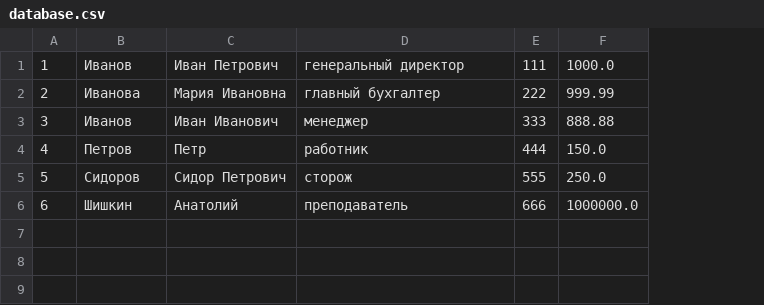
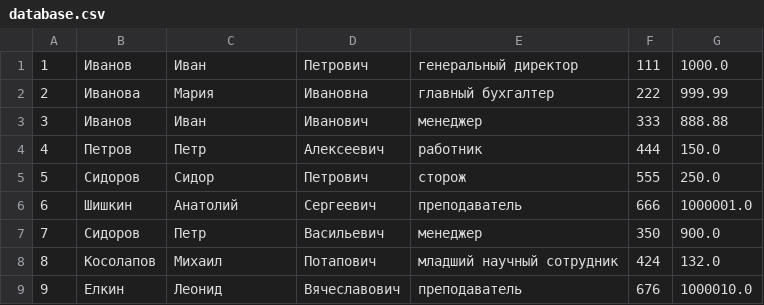
Before and after one commit to BLI3980/GB_Python_Intro_Course, a CSV file: 3_Homework/Homework08/DB/database.csv, drawn as a sheet; addresses are those after the commit; the diff names each change by its address in the sheet, - before the commit and + after, or states it on an @@ line.

```diff
--- a/3_Homework/Homework08/DB/database.csv
+++ b/3_Homework/Homework08/DB/database.csv
+column D, rows 1-6: Петрович | Ивановна | Иванович | Алексеевич | Петрович | Сергеевич
-C1: Иван Петрович
+C1: Иван
-C2: Мария Ивановна
+C2: Мария
-C3: Иван Иванович
+C3: Иван
-C5: Сидор Петрович
+C5: Сидор
-G6: 1000000.0
+G6: 1000001.0
+row 7: 7 | Сидоров | Петр | Васильевич | менеджер | 350 | 900.0
+row 8: 8 | Косолапов | Михаил | Потапович | младший научный сотрудник | 424 | 132.0
+row 9: 9 | Елкин | Леонид | Вячеславович | преподаватель | 676 | 1000010.0
```
Also changed, not shown: 8 other files.
